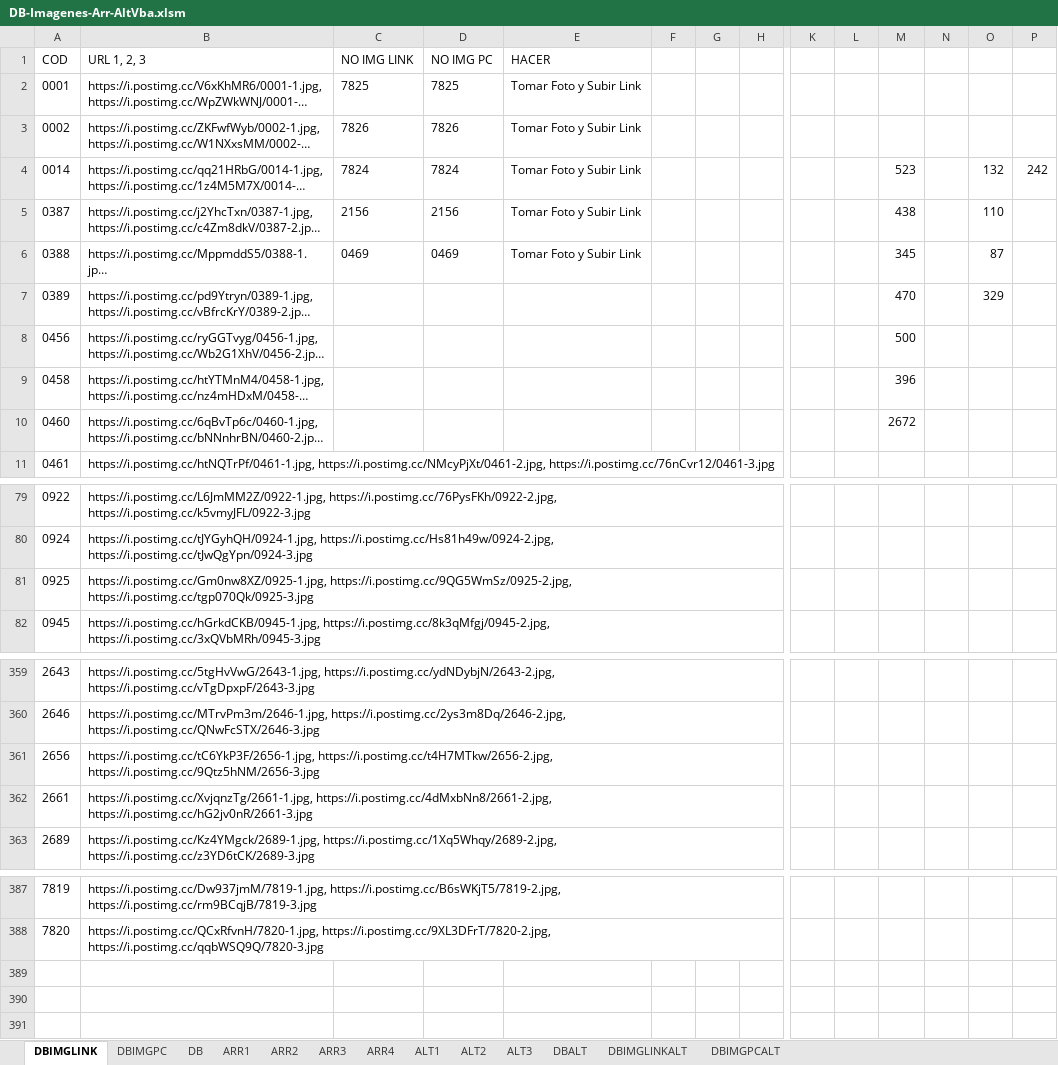
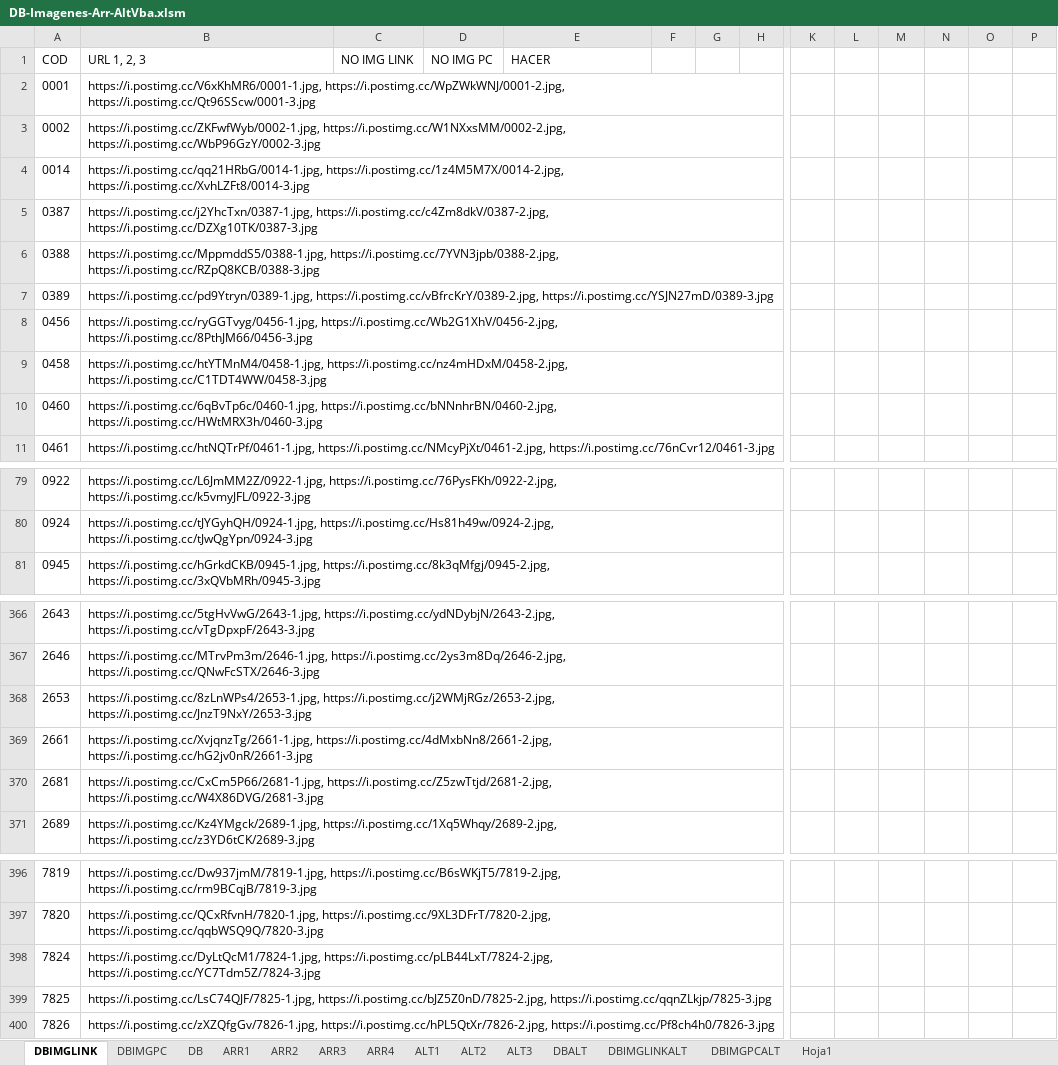
Before and after one commit to gesveen/Lekar-Automotriz, an Excel workbook: DB-Imagenes-Arr-AltVba.xlsm, sheet DBIMGLINK, drawn as a sheet; only a part is shown, gaps mark what is left out; long unchanged cells end in …; values as stored, in another font and other column widths than the file's, no borders; removed rows and columns are numbered as before the commit, all else as after; rows hold the shown columns only; the diff covers the shown part only; the diff names each change by its address in the sheet, - before the commit and + after, or states it on an @@ line.

```diff
--- a/DB-Imagenes-Arr-AltVba.xlsm (sheet DBIMGLINK)
+++ b/DB-Imagenes-Arr-AltVba.xlsm (sheet DBIMGLINK)
+sheet tab: Hoja1
-C2 (NO IMG LINK): 7825
+C2 (NO IMG LINK): (empty)
-D2 (NO IMG PC): 7825
+D2 (NO IMG PC): (empty)
-E2:E6 (HACER): Tomar Foto y Subir Link
+E2:E6 (HACER): (empty)
-C3 (NO IMG LINK): 7826
+C3 (NO IMG LINK): (empty)
-D3 (NO IMG PC): 7826
+D3 (NO IMG PC): (empty)
-C4 (NO IMG LINK): 7824
+C4 (NO IMG LINK): (empty)
-D4 (NO IMG PC): 7824
+D4 (NO IMG PC): (empty)
-M4: 523
+M4: (empty)
-O4: 132
+O4: (empty)
-P4: 242
+P4: (empty)
-C5 (NO IMG LINK): 2156
+C5 (NO IMG LINK): (empty)
-D5 (NO IMG PC): 2156
+D5 (NO IMG PC): (empty)
-M5: 438
+M5: (empty)
-O5: 110
+O5: (empty)
-C6 (NO IMG LINK): 0469
+C6 (NO IMG LINK): (empty)
-D6 (NO IMG PC): 0469
+D6 (NO IMG PC): (empty)
-M6: 345
+M6: (empty)
-O6: 87
+O6: (empty)
-M7: 470
+M7: (empty)
-O7: 329
+O7: (empty)
-M8: 500
+M8: (empty)
-M9: 396
+M9: (empty)
-M10: 2672
+M10: (empty)
-row 81: 0925 | https://i.postimg.cc/Gm0nw8XZ/0925-1.jpg, https://i.postimg.cc/9QG5WmSz/0925-2.jpg, https://i.postimg.cc/tgp070Qk/0925-3.jpg
-row 361: 2656 | https://i.postimg.cc/tC6YkP3F/2656-1.jpg, https://i.postimg.cc/t4H7MTkw/2656-2.jpg, https://i.postimg.cc/9Qtz5hNM/2656-3.jpg
+row 368: 2653 | https://i.postimg.cc/8zLnWPs4/2653-1.jpg, https://i.postimg.cc/j2WMjRGz/2653-2.jpg, https://i.postimg.cc/JnzT9NxY/2653-3.jpg
+row 370: 2681 | https://i.postimg.cc/CxCm5P66/2681-1.jpg, https://i.postimg.cc/Z5zwTtjd/2681-2.jpg, https://i.postimg.cc/W4X86DVG/2681-3.jpg
+row 398: 7824 | https://i.postimg.cc/DyLtQcM1/7824-1.jpg, https://i.postimg.cc/pLB44LxT/7824-2.jpg, https://i.postimg.cc/YC7Tdm5Z/7824-3.jpg
+row 399: 7825 | https://i.postimg.cc/LsC74QJF/7825-1.jpg, https://i.postimg.cc/bJZ5Z0nD/7825-2.jpg, https://i.postimg.cc/qqnZLkjp/7825-3.jpg
+row 400: 7826 | https://i.postimg.cc/zXZQfgGv/7826-1.jpg, https://i.postimg.cc/hPL5QtXr/7826-2.jpg, https://i.postimg.cc/Pf8ch4h0/7826-3.jpg
```
Also changed, not shown: 9 added rows elsewhere in this sheet, sheet DB, sheet DBALT, sheet DBIMGPC, sheet DBIMGPCALT, sheet ARR4, sheet ALT1, 1 more sheet, formulas that keep their value.
